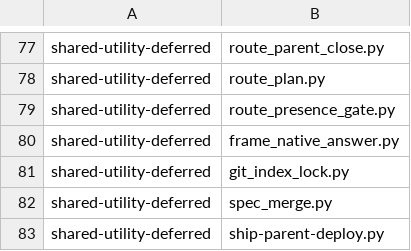
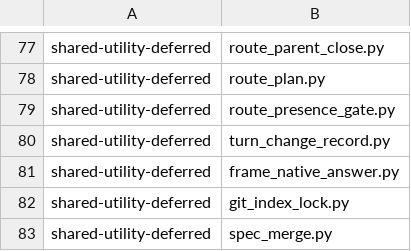
Before and after one commit to dmlguq456/hearting, a TSV file: tools/adaptation-census.tsv, drawn as a sheet; only a part is shown, gaps mark what is left out; the shorter side is filled out with more unchanged rows; the diff names each change by its address in the sheet, - before the commit and + after, or states it on an @@ line.

```diff
--- a/tools/adaptation-census.tsv
+++ b/tools/adaptation-census.tsv
+row 80: shared-utility-deferred | turn_change_record.py
```
Also changed, not shown: 21 other files.
